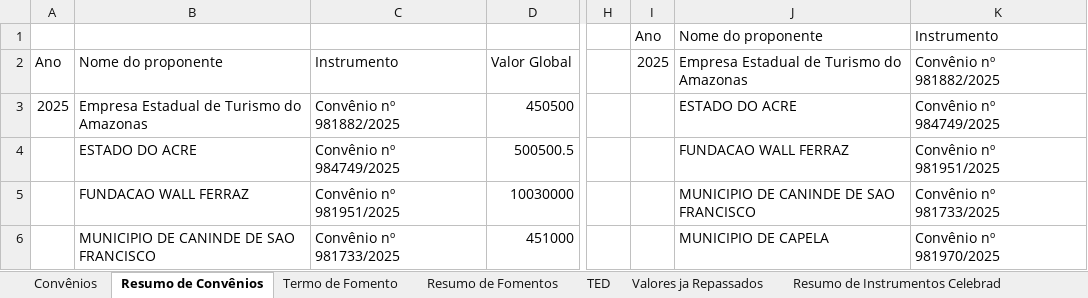
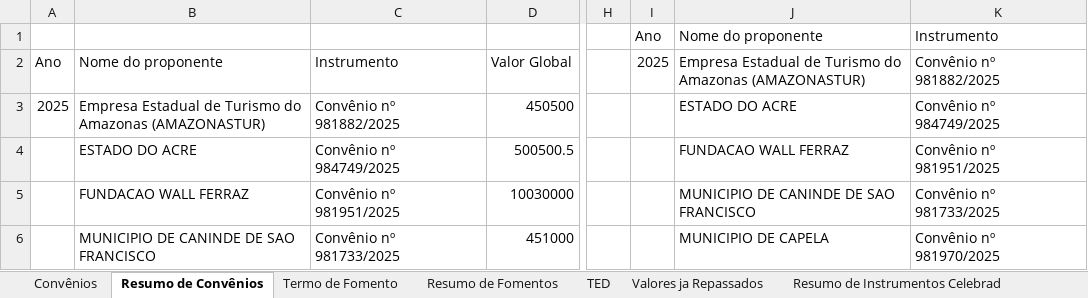
Before and after one commit to ronaldysantoss10-jpg/painel-mtur, an Excel workbook: Planilha de Emendas - Resumida.xlsx, sheet Resumo de Convênios, drawn as a sheet; only a part is shown, gaps mark what is left out; values as stored, in another font and other column widths than the file's, no borders; conditional formats not drawn; the diff covers the shown part only; the diff names each change by its address in the sheet, - before the commit and + after, or states it on an @@ line.

```diff
--- a/Planilha de Emendas - Resumida.xlsx (sheet Resumo de Convênios)
+++ b/Planilha de Emendas - Resumida.xlsx (sheet Resumo de Convênios)
-J2: …do Amazonas
+J2: …do Amazonas (AMAZONASTUR)
-B3 (Nome do proponente): …do Amazonas
+B3 (Nome do proponente): …do Amazonas (AMAZONASTUR)
```
Also changed, not shown: 3 edited cells elsewhere in this sheet, sheet Convênios, sheet Termo de Fomento, sheet Resumo de Fomentos.
